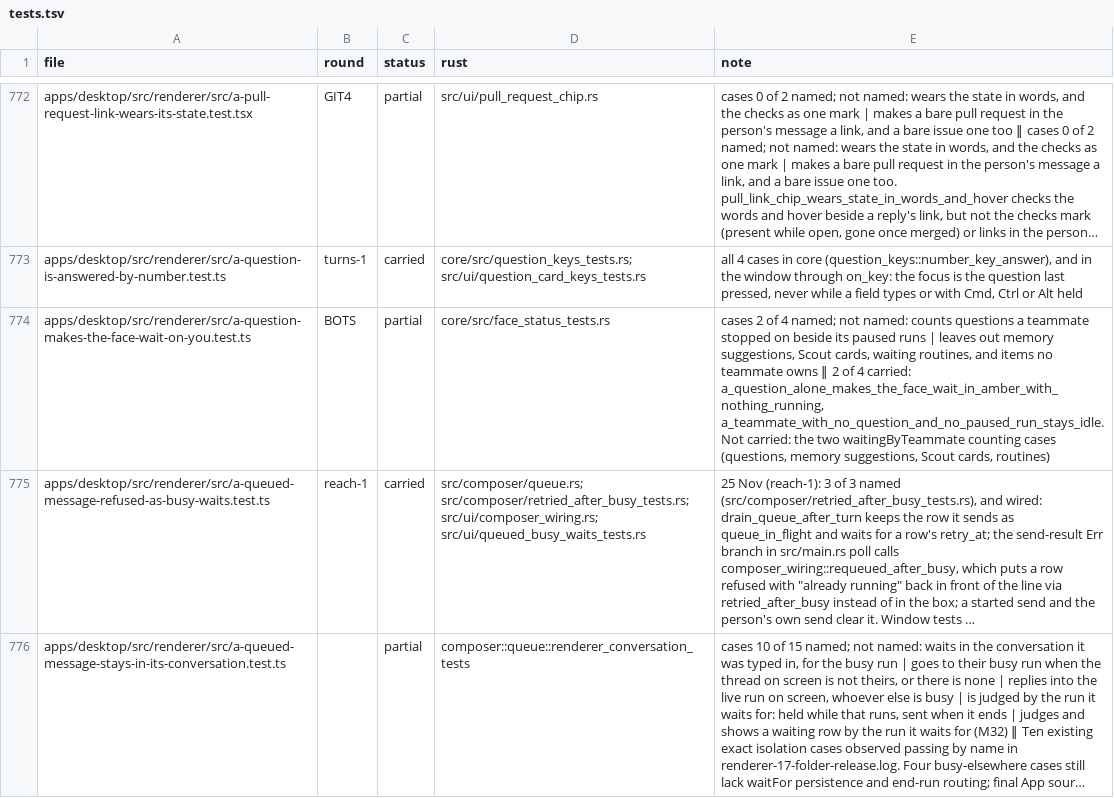
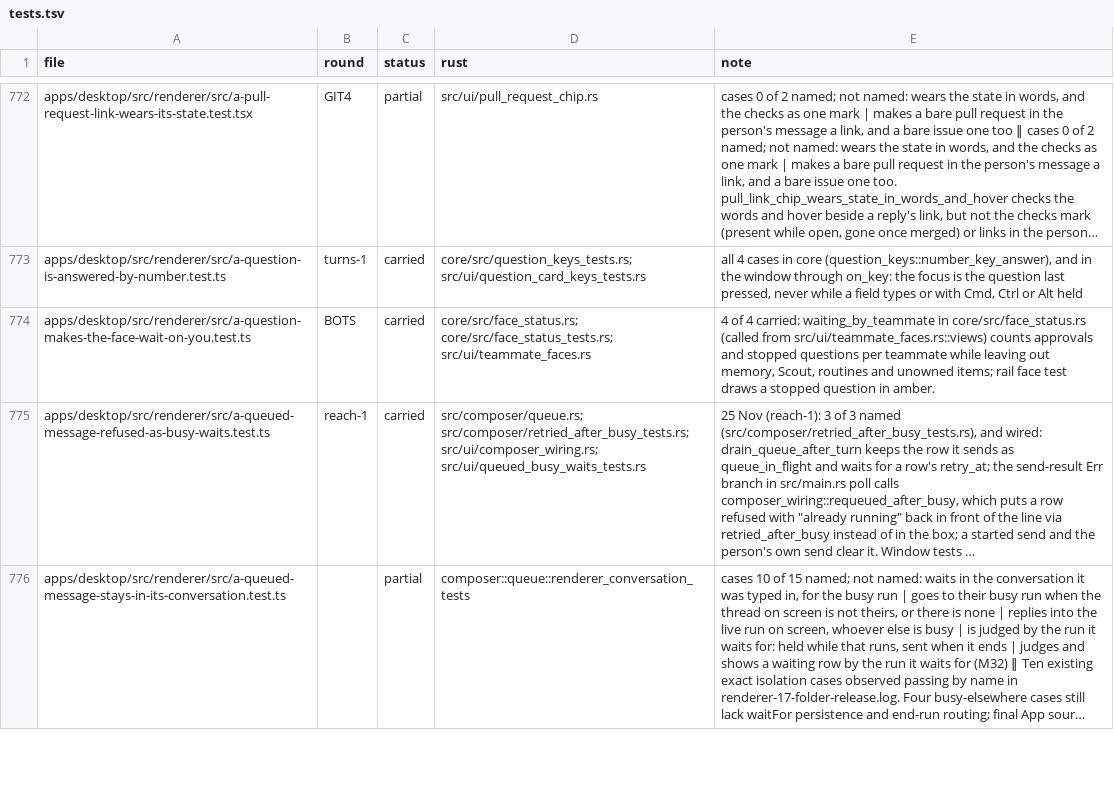
Before and after one commit to StopBanning/locust, a TSV file: apps/native/parity/tests.tsv, drawn as a sheet; only a part is shown, gaps mark what is left out; long unchanged cells end in …; the diff names each change by its address in the sheet, - before the commit and + after, or states it on an @@ line.

Commit message:
Faces 1: carry a-question-makes-the-face-wait-on-you.test.ts (waiting_by_teammate)

```diff
--- a/apps/native/parity/tests.tsv
+++ b/apps/native/parity/tests.tsv
-C774 (status): partial
+C774 (status): carried
-D774 (rust): core/src/face_status_tests.rs
+D774 (rust): core/src/face_status.rs; core/src/face_status_tests.rs; src/ui/teammate_faces.rs
-E774 (note): cases 2 of 4 named; not named: counts questions a teammate stopped on beside its paused runs | leaves out memory suggestions, Scout cards, waiting routines, and items no teammate owns ‖ 2 of 4 carried: a_question_alone_makes_the_face_wait_in_amber_with_nothing_running, a_teammate_with_no_question_and_no_paused_run_stays_idle. Not carried: the two waitingByTeammate counting cases (questions, memory suggestions, Scout cards, routines)
+E774 (note): 4 of 4 carried: waiting_by_teammate in core/src/face_status.rs (called from src/ui/teammate_faces.rs::views) counts approvals and stopped questions per teammate while leaving out memory, Scout, routines and unowned items; rail face test draws a stopped question in amber.
```
Also changed, not shown: 4 other files.
